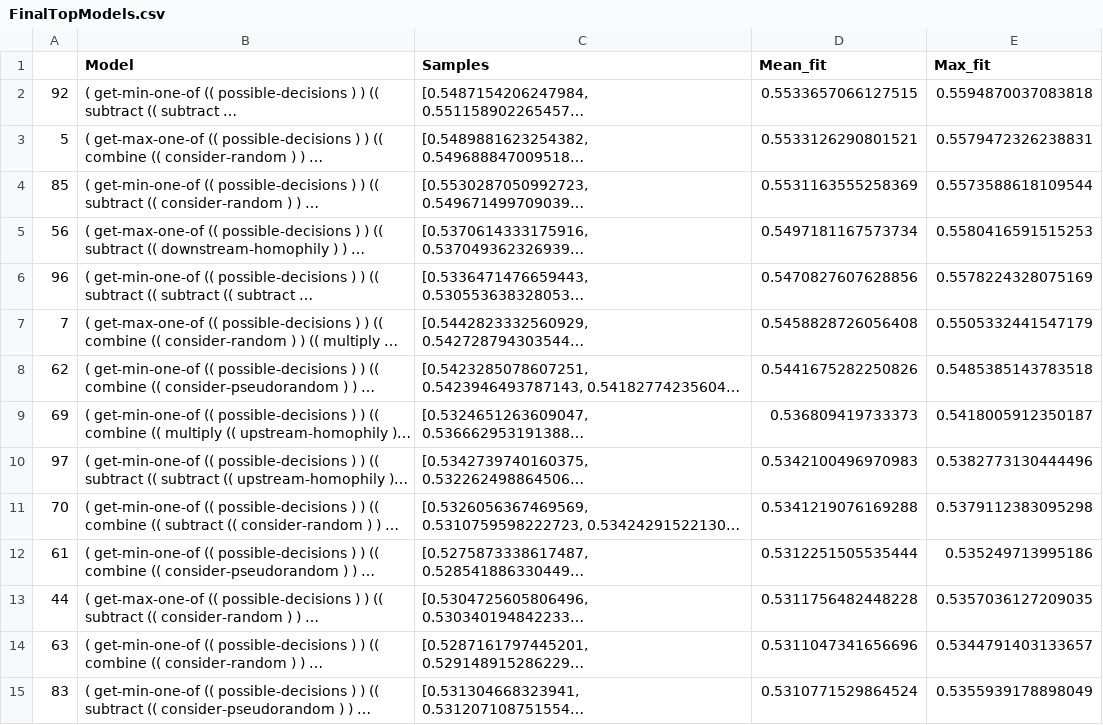
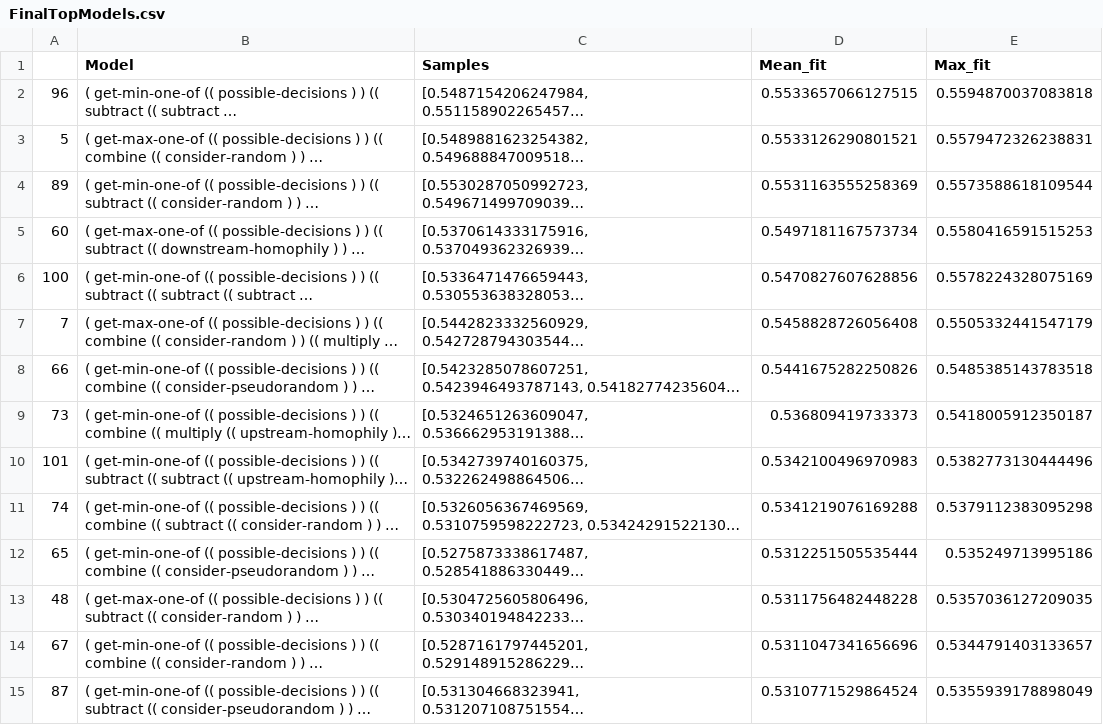
Before and after one commit to LuxMiranda/irrigation, a CSV file: analysis/FinalTopModels.csv, drawn as a sheet; long unchanged cells end in …; the diff names each change by its address in the sheet, - before the commit and + after, or states it on an @@ line.

```diff
--- a/analysis/FinalTopModels.csv
+++ b/analysis/FinalTopModels.csv
-A2: 92
+A2: 96
-A4: 85
+A4: 89
-A5: 56
+A5: 60
-A6: 96
+A6: 100
-A8: 62
+A8: 66
-A9: 69
+A9: 73
-A10: 97
+A10: 101
-A11: 70
+A11: 74
-A12: 61
+A12: 65
-A13: 44
+A13: 48
-A14: 63
+A14: 67
-A15: 83
+A15: 87
```
Also changed, not shown: 4 other files.
